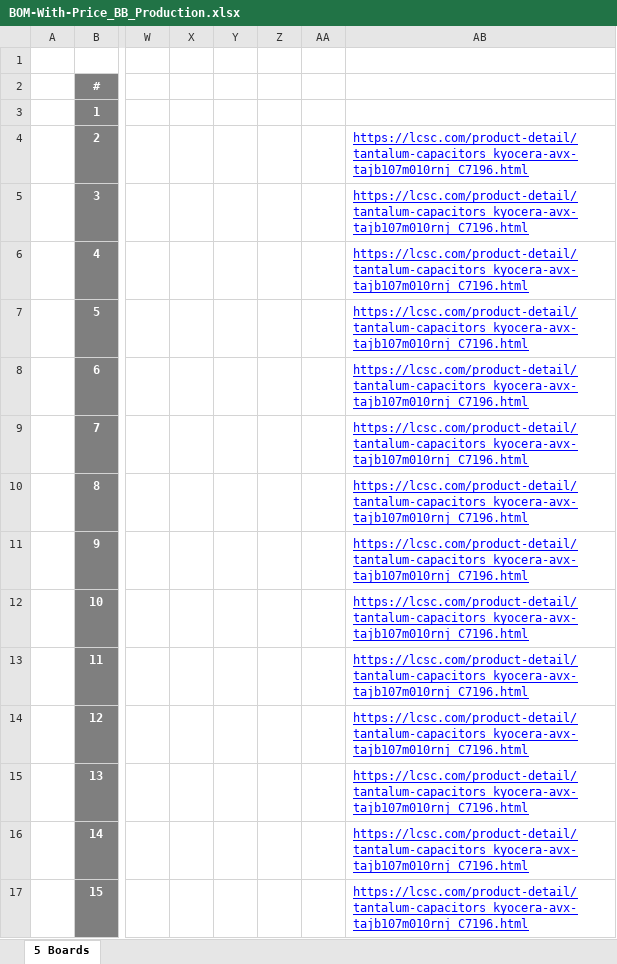
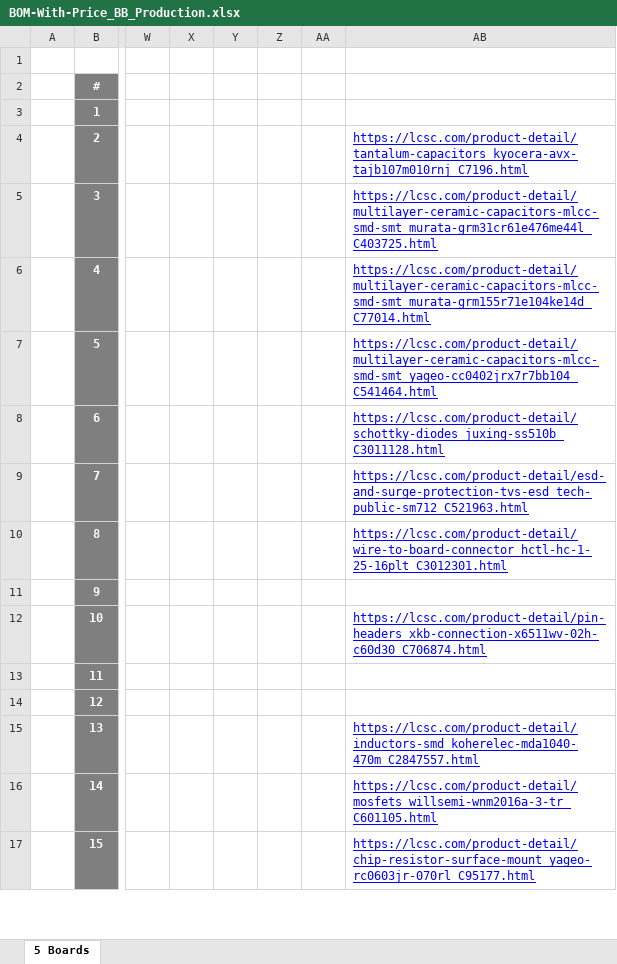
Before and after one commit to eSpark-Backup/oliverstanton-watermonitor, an Excel workbook: Design-Files/BB_Production/BOM/BOM-With-Price_BB_Production.xlsx, sheet 5 Boards, drawn as a sheet; only a part is shown, gaps mark what is left out; values as stored, in another font and other column widths than the file's, no borders; the diff covers the shown part only; the diff names each change by its address in the sheet, - before the commit and + after, or states it on an @@ line.

Commit message:
Smart-Connect Board BOM with Price added.

```diff
--- a/Design-Files/BB_Production/BOM/BOM-With-Price_BB_Production.xlsx (sheet 5 Boards)
+++ b/Design-Files/BB_Production/BOM/BOM-With-Price_BB_Production.xlsx (sheet 5 Boards)
-AB5: https://lcsc.com/product-detail/tantalum-capacitors_kyocera-avx-tajb107m010rnj_C7196.html
+AB5: https://lcsc.com/product-detail/multilayer-ceramic-capacitors-mlcc-smd-smt_murata-grm31cr61e476me44l_C403725.html
-AB6: https://lcsc.com/product-detail/tantalum-capacitors_kyocera-avx-tajb107m010rnj_C7196.html
+AB6: https://lcsc.com/product-detail/multilayer-ceramic-capacitors-mlcc-smd-smt_murata-grm155r71e104ke14d_C77014.html
-AB7: https://lcsc.com/product-detail/tantalum-capacitors_kyocera-avx-tajb107m010rnj_C7196.html
+AB7: https://lcsc.com/product-detail/multilayer-ceramic-capacitors-mlcc-smd-smt_yageo-cc0402jrx7r7bb104_C541464.html
-AB8: https://lcsc.com/product-detail/tantalum-capacitors_kyocera-avx-tajb107m010rnj_C7196.html
+AB8: https://lcsc.com/product-detail/schottky-diodes_juxing-ss510b_C3011128.html
-AB9: https://lcsc.com/product-detail/tantalum-capacitors_kyocera-avx-tajb107m010rnj_C7196.html
+AB9: https://lcsc.com/product-detail/esd-and-surge-protection-tvs-esd_tech-public-sm712_C521963.html
-AB10: https://lcsc.com/product-detail/tantalum-capacitors_kyocera-avx-tajb107m010rnj_C7196.html
+AB10: https://lcsc.com/product-detail/wire-to-board-connector_hctl-hc-1-25-16plt_C3012301.html
-AB11: https://lcsc.com/product-detail/tantalum-capacitors_kyocera-avx-tajb107m010rnj_C7196.html
+AB11: (empty)
-AB12: https://lcsc.com/product-detail/tantalum-capacitors_kyocera-avx-tajb107m010rnj_C7196.html
+AB12: https://lcsc.com/product-detail/pin-headers_xkb-connection-x6511wv-02h-c60d30_C706874.html
-AB13:AB14: https://lcsc.com/product-detail/tantalum-capacitors_kyocera-avx-tajb107m010rnj_C7196.html
+AB13:AB14: (empty)
-AB15: https://lcsc.com/product-detail/tantalum-capacitors_kyocera-avx-tajb107m010rnj_C7196.html
+AB15: https://lcsc.com/product-detail/inductors-smd_koherelec-mda1040-470m_C2847557.html
-AB16: https://lcsc.com/product-detail/tantalum-capacitors_kyocera-avx-tajb107m010rnj_C7196.html
+AB16: https://lcsc.com/product-detail/mosfets_willsemi-wnm2016a-3-tr_C601105.html
-AB17: https://lcsc.com/product-detail/tantalum-capacitors_kyocera-avx-tajb107m010rnj_C7196.html
+AB17: https://lcsc.com/product-detail/chip-resistor-surface-mount_yageo-rc0603jr-070rl_C95177.html
```
Also changed, not shown: 14 edited cells elsewhere in this sheet, Design-Files/Smart_Connect_Board/Deliverables/BOM/Client-BOM-Smart_Connect_Board.xlsx, 2 other files.
